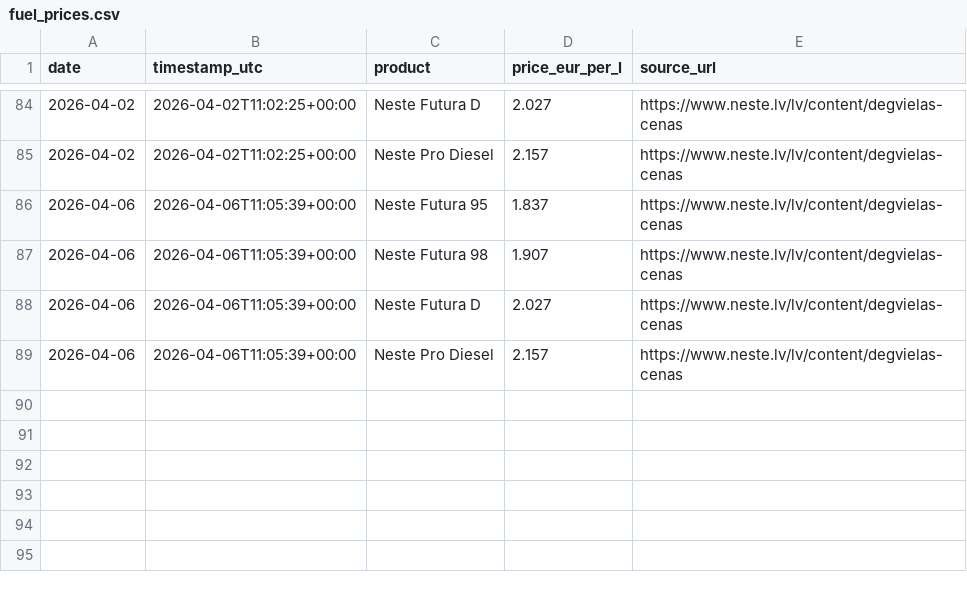
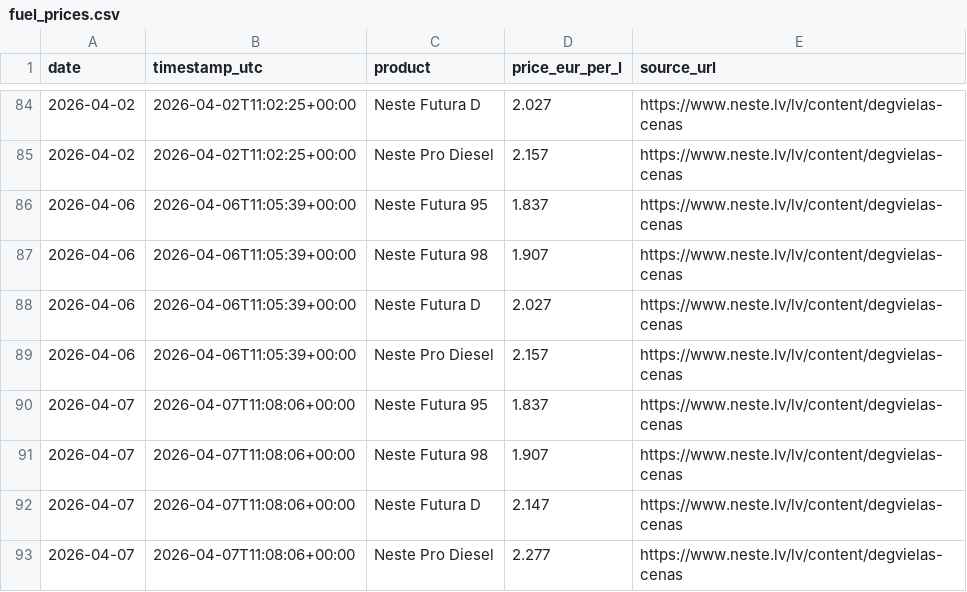
Before and after one commit to rbloone/nfp, a CSV file: docs/data/fuel_prices.csv, drawn as a sheet; only a part is shown, gaps mark what is left out; the diff names each change by its address in the sheet, - before the commit and + after, or states it on an @@ line.

```diff
--- a/docs/data/fuel_prices.csv
+++ b/docs/data/fuel_prices.csv
+row 90: 2026-04-07 | 2026-04-07T11:08:06+00:00 | Neste Futura 95 | 1.837 | https://www.neste.lv/lv/content/degvielas-cenas
+row 91: 2026-04-07 | 2026-04-07T11:08:06+00:00 | Neste Futura 98 | 1.907 | https://www.neste.lv/lv/content/degvielas-cenas
+row 92: 2026-04-07 | 2026-04-07T11:08:06+00:00 | Neste Futura D | 2.147 | https://www.neste.lv/lv/content/degvielas-cenas
+row 93: 2026-04-07 | 2026-04-07T11:08:06+00:00 | Neste Pro Diesel | 2.277 | https://www.neste.lv/lv/content/degvielas-cenas
```
